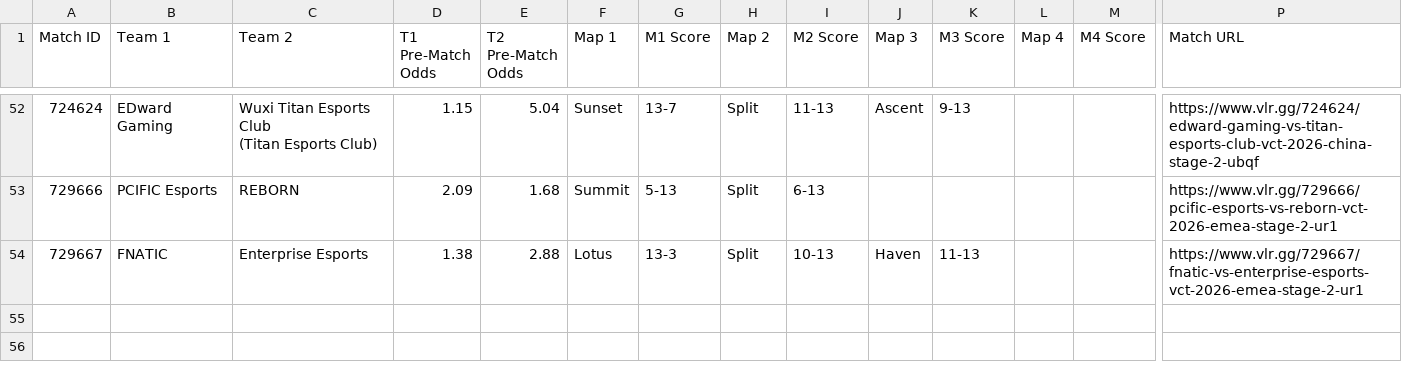
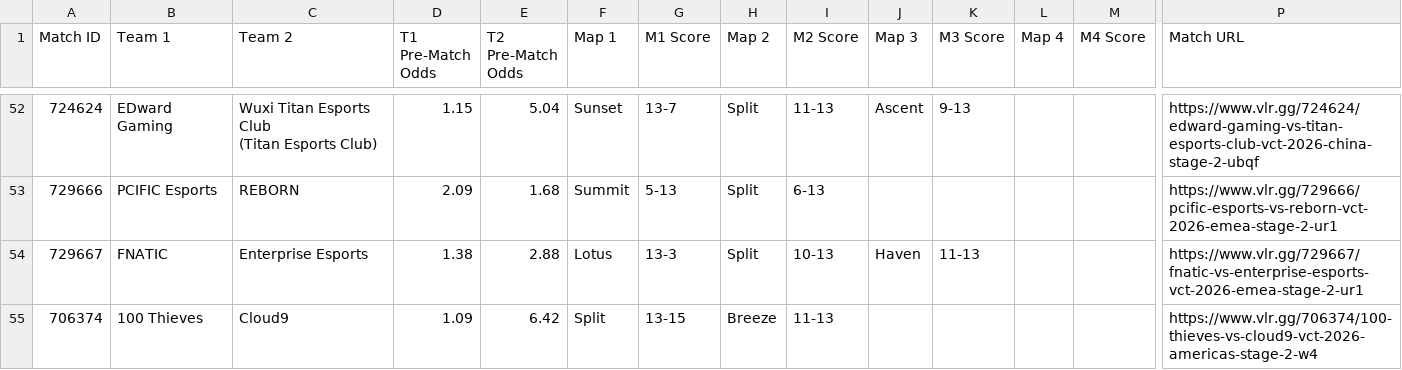
Before and after one commit to poveshcannoo/ValorantScrapping, a CSV file: vlr_matches_with_odds.csv, drawn as a sheet; only a part is shown, gaps mark what is left out; rows hold the shown columns only; the diff names each change by its address in the sheet, - before the commit and + after, or states it on an @@ line.

```diff
--- a/vlr_matches_with_odds.csv
+++ b/vlr_matches_with_odds.csv
+row 55: 706374 | 100 Thieves | Cloud9 | 1.09 | 6.42 | Split | 13-15 | Breeze | 11-13 |  |  |  |  | https://www.vlr.gg/706374/100-thieves-vs-cloud9-vct-2026-americas-stage-2-w4
```
Also changed, not shown: 1 other file.
